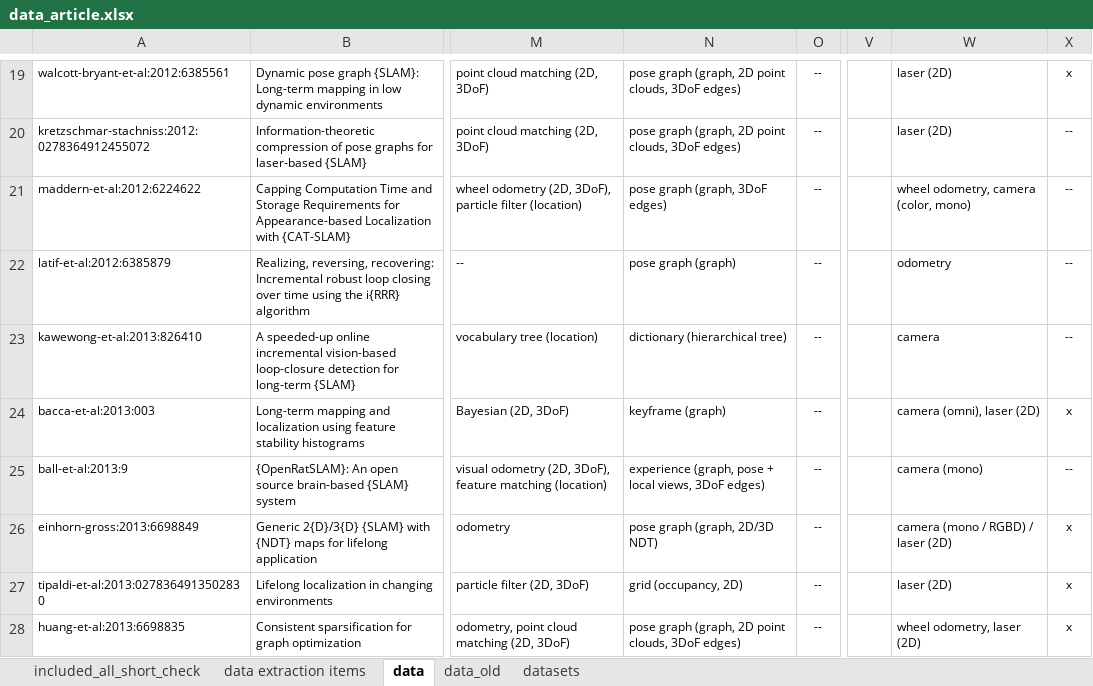
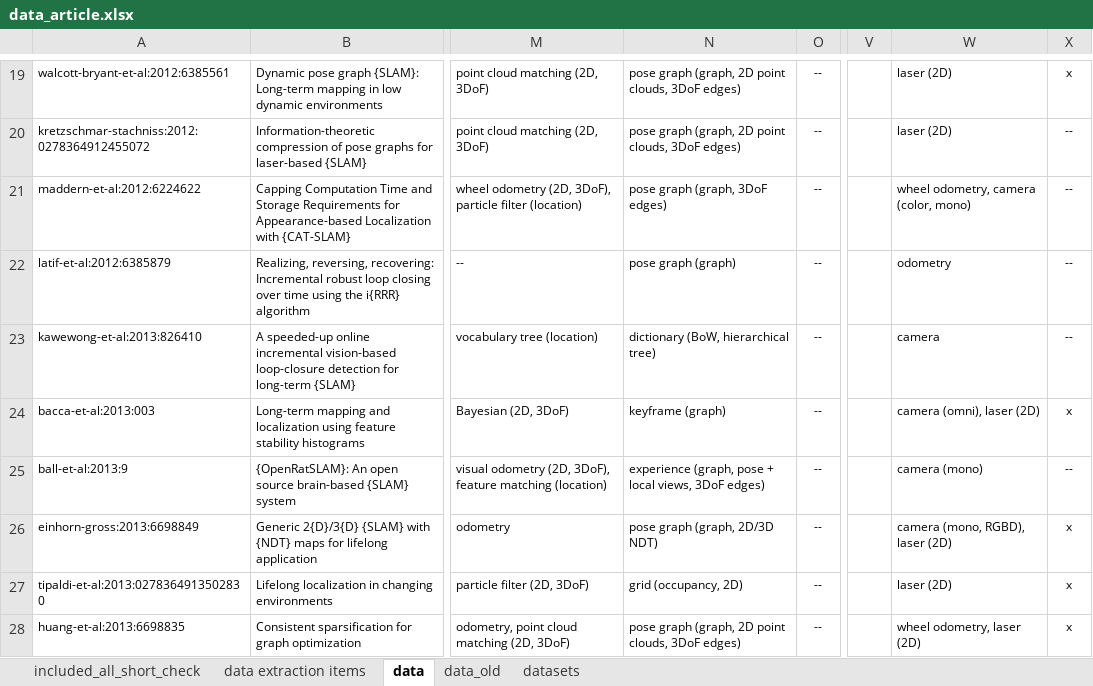
Before and after one commit to sousarbarb/slr-ltlm-mr, an Excel workbook: data/methodology/data-extraction/data_article.xlsx, sheet data, drawn as a sheet; only a part is shown, gaps mark what is left out; values as stored, in another font and other column widths than the file's, no borders; table styles not drawn; the diff covers the shown part only; the diff names each change by its address in the sheet, - before the commit and + after, or states it on an @@ line.

```diff
--- a/data/methodology/data-extraction/data_article.xlsx (sheet data)
+++ b/data/methodology/data-extraction/data_article.xlsx (sheet data)
-N23: dictionary (hierarchical tree)
+N23: dictionary (BoW, hierarchical tree)
-W26: camera (mono / RGBD) / laser (2D)
+W26: camera (mono, RGBD), laser (2D)
```
Also changed, not shown: 12 edited cells elsewhere in this sheet, sheet data extraction items, 30 other files.
